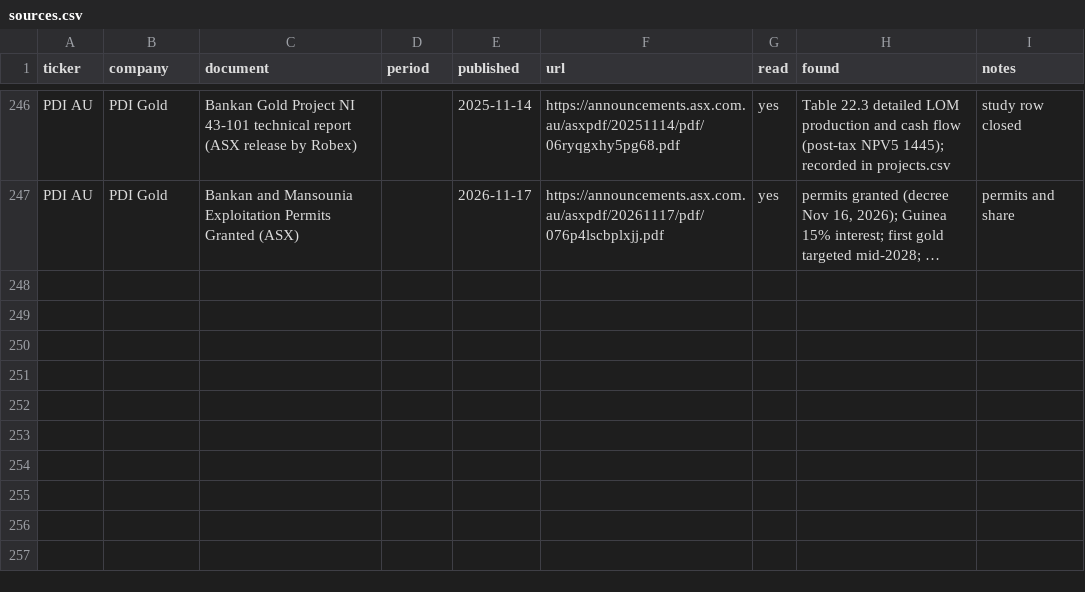
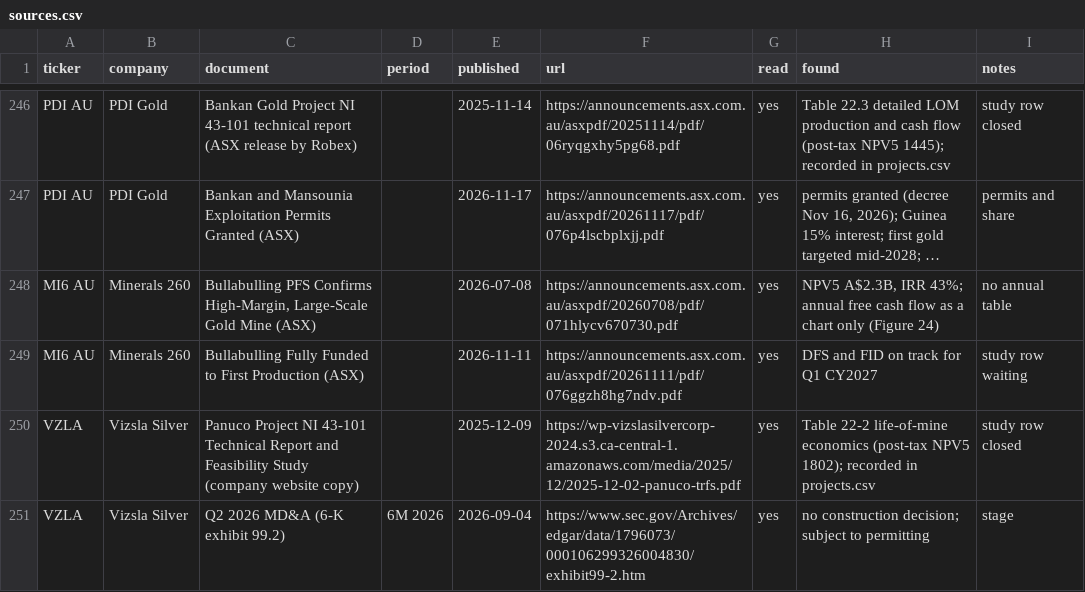
Before and after one commit to rmvw96-spec/mining-company-valuations, a CSV file: data/research/sources.csv, drawn as a sheet; only a part is shown, gaps mark what is left out; long unchanged cells end in …; the diff names each change by its address in the sheet, - before the commit and + after, or states it on an @@ line.

```diff
--- a/data/research/sources.csv
+++ b/data/research/sources.csv
+row 248: MI6 AU | Minerals 260 | Bullabulling PFS Confirms High-Margin, Large-Scale Gold Mine (ASX) |  | 2026-07-08 | https://announcements.asx.com.au/asxpdf/20260708/pdf/071hlycv670730.pdf | yes | NPV5 A$2.3B, IRR 43%; annual free cash flow as a chart only (Figure 24) | no annual table
+row 249: MI6 AU | Minerals 260 | Bullabulling Fully Funded to First Production (ASX) |  | 2026-11-11 | https://announcements.asx.com.au/asxpdf/20261111/pdf/076ggzh8hg7ndv.pdf | yes | DFS and FID on track for Q1 CY2027 | study row waiting
+row 250: VZLA | Vizsla Silver | Panuco Project NI 43-101 Technical Report and Feasibility Study (company website copy) |  | 2025-12-09 | https://wp-vizslasilvercorp-2024.s3.ca-central-1.amazonaws.com/media/2025/12/2025-12-02-panuco-trfs.pdf | yes | Table 22-2 life-of-mine economics (post-tax NPV5 1802); recorded in projects.csv | study row closed
+row 251: VZLA | Vizsla Silver | Q2 2026 MD&A (6-K exhibit 99.2) | 6M 2026 | 2026-09-04 | https://www.sec.gov/Archives/edgar/data/1796073/000106299326004830/exhibit99-2.htm | yes | no construction decision; subject to permitting | stage
```
Also changed, not shown: data/research/coverage.csv, data/research/pnav_companies.csv, 4 other files.
